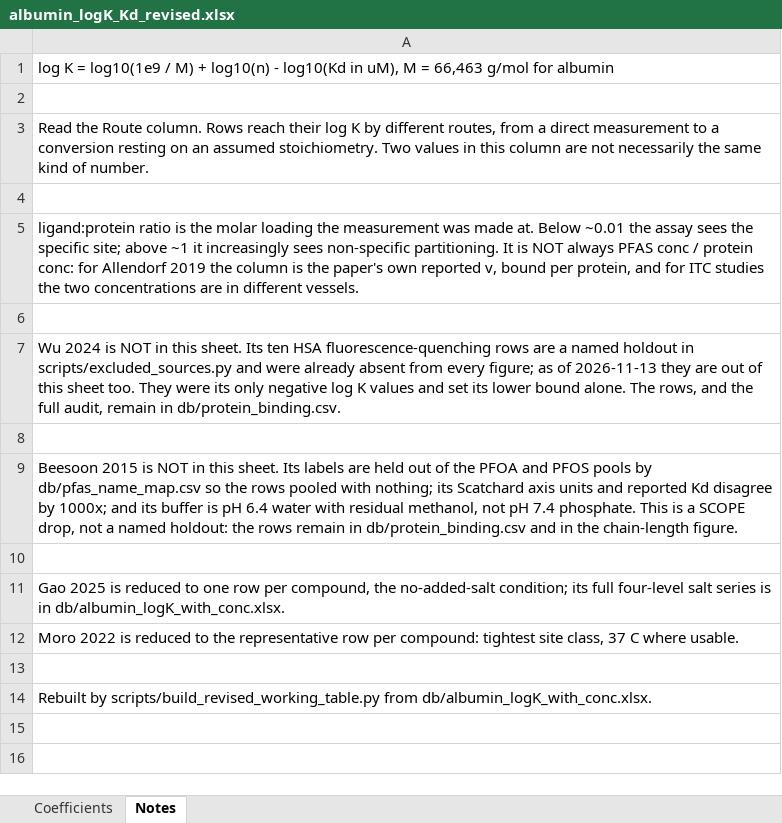
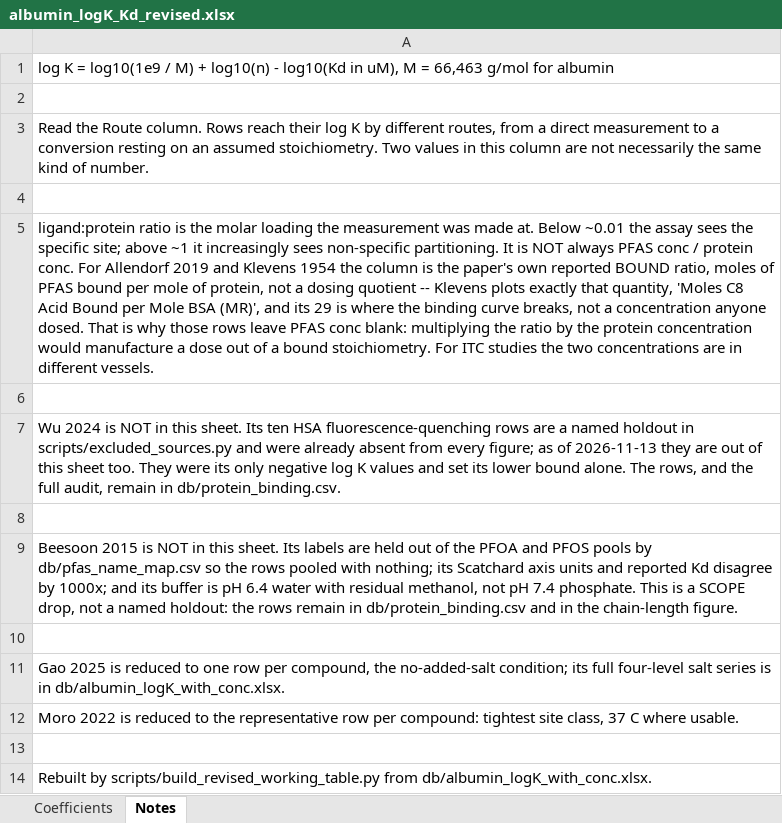
Before and after one commit to sdey17/pfas_tk, an Excel workbook: tk_review/albumin_logK_Kd_revised.xlsx, sheet Notes, drawn as a sheet; values as stored, in another font and other column widths than the file's, no borders; the diff names each change by its address in the sheet, - before the commit and + after, or states it on an @@ line.

```diff
--- a/tk_review/albumin_logK_Kd_revised.xlsx (sheet Notes)
+++ b/tk_review/albumin_logK_Kd_revised.xlsx (sheet Notes)
-A5: …/ protein conc: for Allendorf 2019 the column is the paper's own reported v, bound per protein, and for ITC studies…
+A5: …/ protein conc. For Allendorf 2019 and Klevens 1954 the column is the paper's own reported BOUND ratio, moles of PFAS bound per mole of protein, not a dosing quotient -- Klevens plots exactly that quantity, 'Moles C8 Acid Bound per Mole BSA (MR)', and its 29 is where the binding curve breaks, not a concentration anyone dosed. That is why those rows leave PFAS conc blank: multiplying the ratio by the protein concentration would manufacture a dose out of a bound stoichiometry. For ITC studies…
```
Also changed, not shown: 2 other files.
